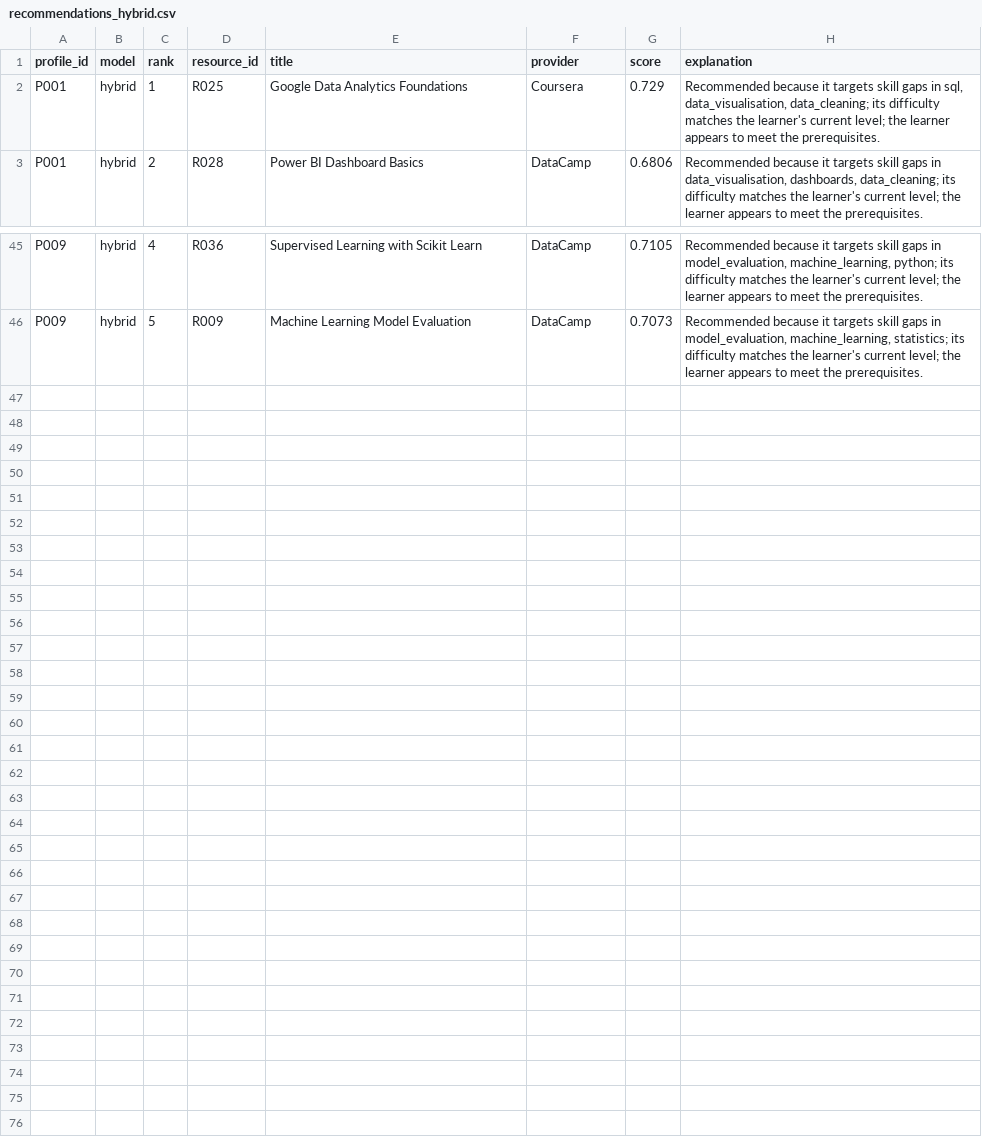
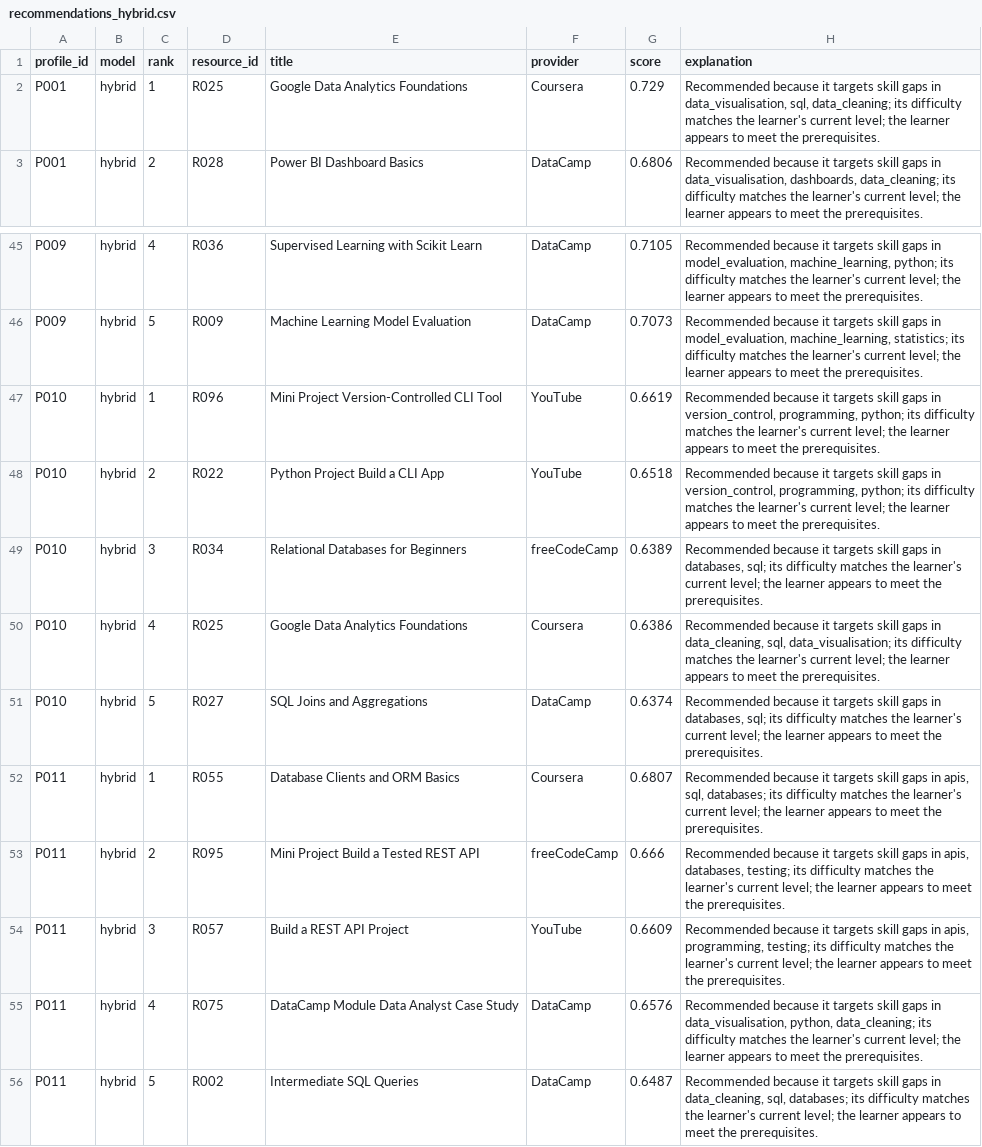
Before and after one commit to chewy990/career-aware-learning-recommender, a CSV file: outputs/recommendations_hybrid.csv, drawn as a sheet; only a part is shown, gaps mark what is left out; the diff covers the shown part only.

```diff
--- a/outputs/recommendations_hybrid.csv
+++ b/outputs/recommendations_hybrid.csv
@@ -1,3 +1,3 @@
 profile_id,model,rank,resource_id,title,provider,score,explanation
-P001,hybrid,1,R025,Google Data Analytics Foundations,Coursera,0.729,"Recommended because it targets skill gaps in sql, data_visualisation, data_cleaning; its difficulty matches the learner's current level; the learner appears to meet the prerequisites."
+P001,hybrid,1,R025,Google Data Analytics Foundations,Coursera,0.729,"Recommended because it targets skill gaps in data_visualisation, sql, data_cleaning; its difficulty matches the learner's current level; the learner appears to meet the prerequisites."
 P001,hybrid,2,R028,Power BI Dashboard Basics,DataCamp,0.6806,"Recommended because it targets skill gaps in data_visualisation, dashboards, data_cleaning; its difficulty matches the learner's current level; the learner appears to meet the prerequisites."
@@ -46 +46,11 @@ P009,hybrid,4,R036,Supervised Learning with Scikit Learn,DataCamp,0.7105,"Recomm
 P009,hybrid,5,R009,Machine Learning Model Evaluation,DataCamp,0.7073,"Recommended because it targets skill gaps in model_evaluation, machine_learning, statistics; its difficulty matches the learner's current level; the learner appears to meet the prerequisites."
+P010,hybrid,1,R096,Mini Project Version-Controlled CLI Tool,YouTube,0.6619,"Recommended because it targets skill gaps in version_control, programming, python; its difficulty matches the learner's current level; the learner appears to meet the prerequisites."
+P010,hybrid,2,R022,Python Project Build a CLI App,YouTube,0.6518,"Recommended because it targets skill gaps in version_control, programming, python; its difficulty matches the learner's current level; the learner appears to meet the prerequisites."
+P010,hybrid,3,R034,Relational Databases for Beginners,freeCodeCamp,0.6389,"Recommended because it targets skill gaps in databases, sql; its difficulty matches the learner's current level; the learner appears to meet the prerequisites."
+P010,hybrid,4,R025,Google Data Analytics Foundations,Coursera,0.6386,"Recommended because it targets skill gaps in data_cleaning, sql, data_visualisation; its difficulty matches the learner's current level; the learner appears to meet the prerequisites."
+P010,hybrid,5,R027,SQL Joins and Aggregations,DataCamp,0.6374,"Recommended because it targets skill gaps in databases, sql; its difficulty matches the learner's current level; the learner appears to meet the prerequisites."
+P011,hybrid,1,R055,Database Clients and ORM Basics,Coursera,0.6807,"Recommended because it targets skill gaps in apis, sql, databases; its difficulty matches the learner's current level; the learner appears to meet the prerequisites."
+P011,hybrid,2,R095,Mini Project Build a Tested REST API,freeCodeCamp,0.666,"Recommended because it targets skill gaps in apis, databases, testing; its difficulty matches the learner's current level; the learner appears to meet the prerequisites."
+P011,hybrid,3,R057,Build a REST API Project,YouTube,0.6609,"Recommended because it targets skill gaps in apis, programming, testing; its difficulty matches the learner's current level; the learner appears to meet the prerequisites."
+P011,hybrid,4,R075,DataCamp Module Data Analyst Case Study,DataCamp,0.6576,"Recommended because it targets skill gaps in data_visualisation, python, data_cleaning; its difficulty matches the learner's current level; the learner appears to meet the prerequisites."
+P011,hybrid,5,R002,Intermediate SQL Queries,DataCamp,0.6487,"Recommended because it targets skill gaps in data_cleaning, sql, databases; its difficulty matches the learner's current level; the learner appears to meet the prerequisites."
```
Also changed, not shown: 14 edited cells elsewhere in this file, data/relevance_judgements.csv, data/resources.csv, 7 other files.
